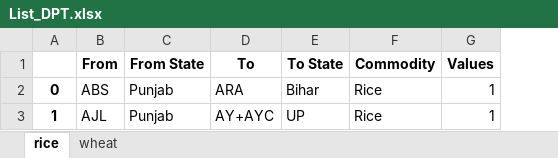
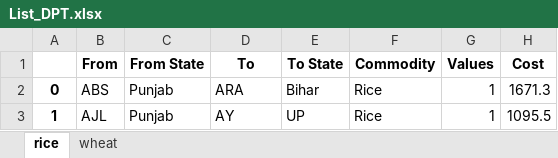
Before and after one commit to Saurabh-Gawande/fcitool, an Excel workbook: Output/List_DPT.xlsx, sheet rice, drawn as a sheet; values as stored, in another font and other column widths than the file's, no borders; the diff names each change by its address in the sheet, - before the commit and + after, or states it on an @@ line.

```diff
--- a/Output/List_DPT.xlsx (sheet rice)
+++ b/Output/List_DPT.xlsx (sheet rice)
+column H (Cost), rows 2-3: 1671.3 | 1095.5
-D3 (To): AY+AYC
+D3 (To): AY
```
Also changed, not shown: sheet wheat, Frontend/public/data/Updated_railhead_list.xlsx, Input/Monthly_Template_M1.xlsx, 8 other files.
